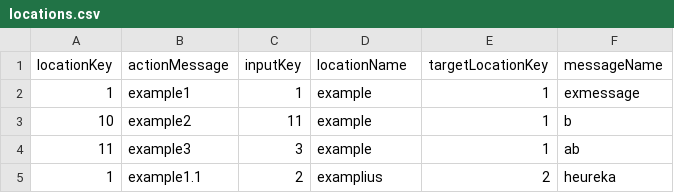
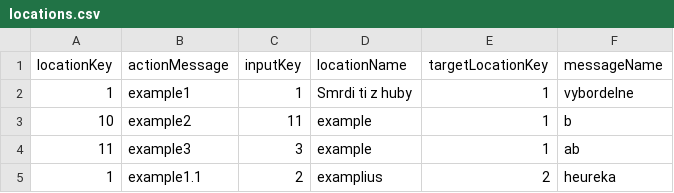
Before and after one commit to Usak42/TestIT, a CSV file: locations.csv, drawn as a sheet.

Commit message:
locations.csv

```diff
--- a/locations.csv
+++ b/locations.csv
@@ -1,3 +1,3 @@
 locationKey;actionMessage;inputKey;locationName;targetLocationKey;messageName
-1;example1;1;example;1;exmessage
+1;example1;1;Smrdi ti z huby;1;vybordelne
 10;example2;11;example;1;b
```
